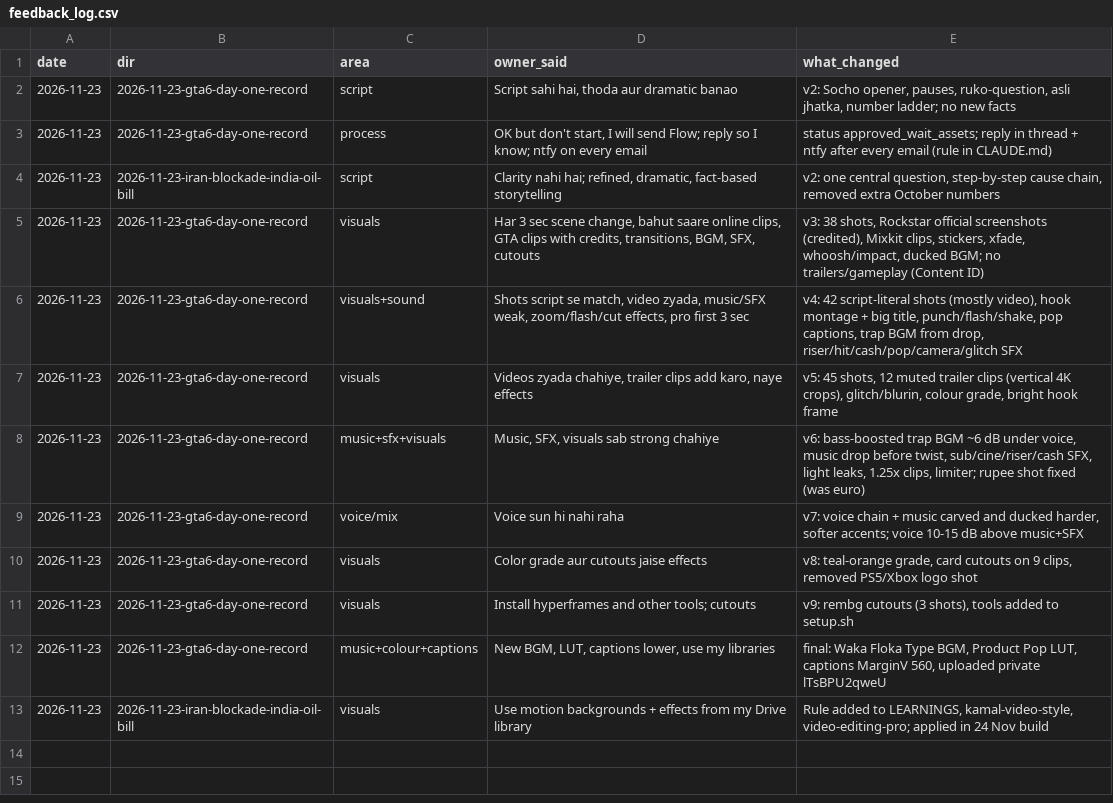
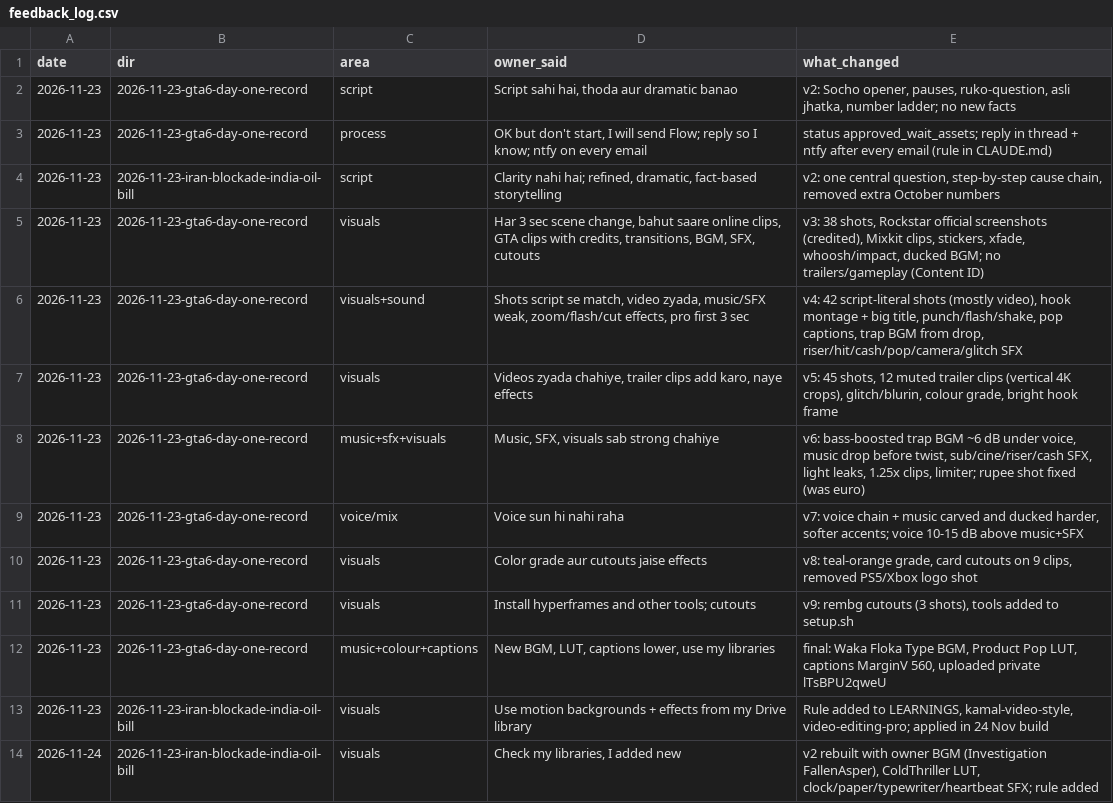
Before and after one commit to kamalpreet5674/Record-office, a CSV file: data/feedback_log.csv, drawn as a sheet; the diff names each change by its address in the sheet, - before the commit and + after, or states it on an @@ line.

```diff
--- a/data/feedback_log.csv
+++ b/data/feedback_log.csv
+row 14: 2026-11-24 | 2026-11-23-iran-blockade-india-oil-bill | visuals | Check my libraries, I added new | v2 rebuilt with owner BGM (Investigation FallenAsper), ColdThriller LUT, clock/paper/typewriter/heartbeat SFX; rule added
```
Also changed, not shown: videos/2026-11-23-iran-blockade-india-oil-bill/SHOTS.tsv, 4 other files.
